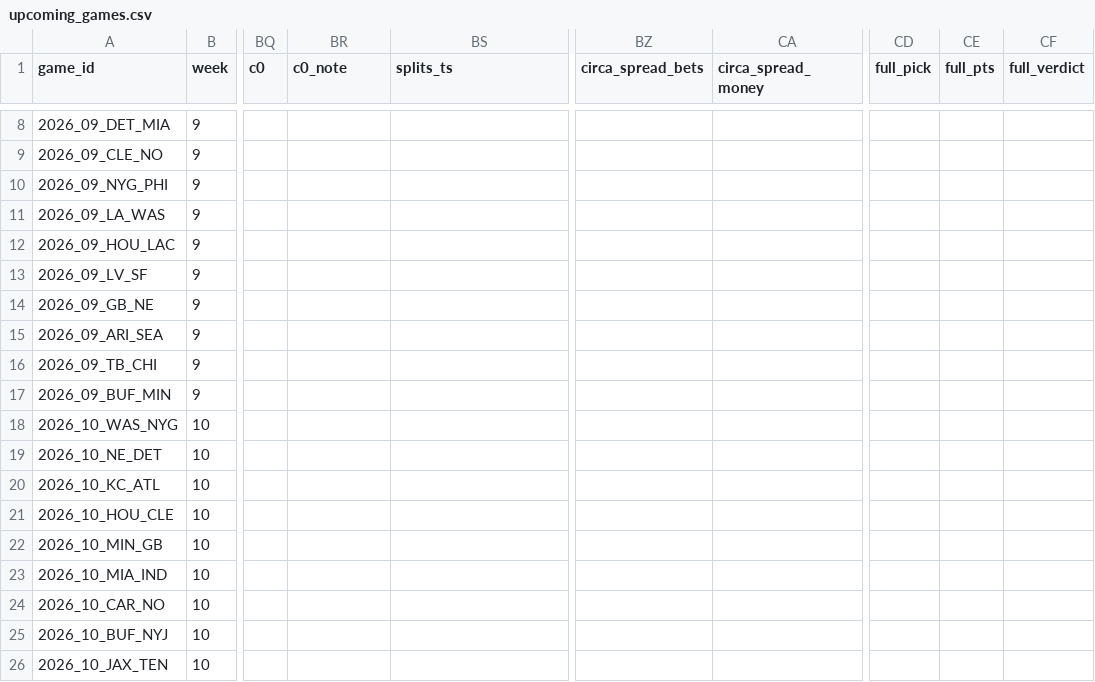
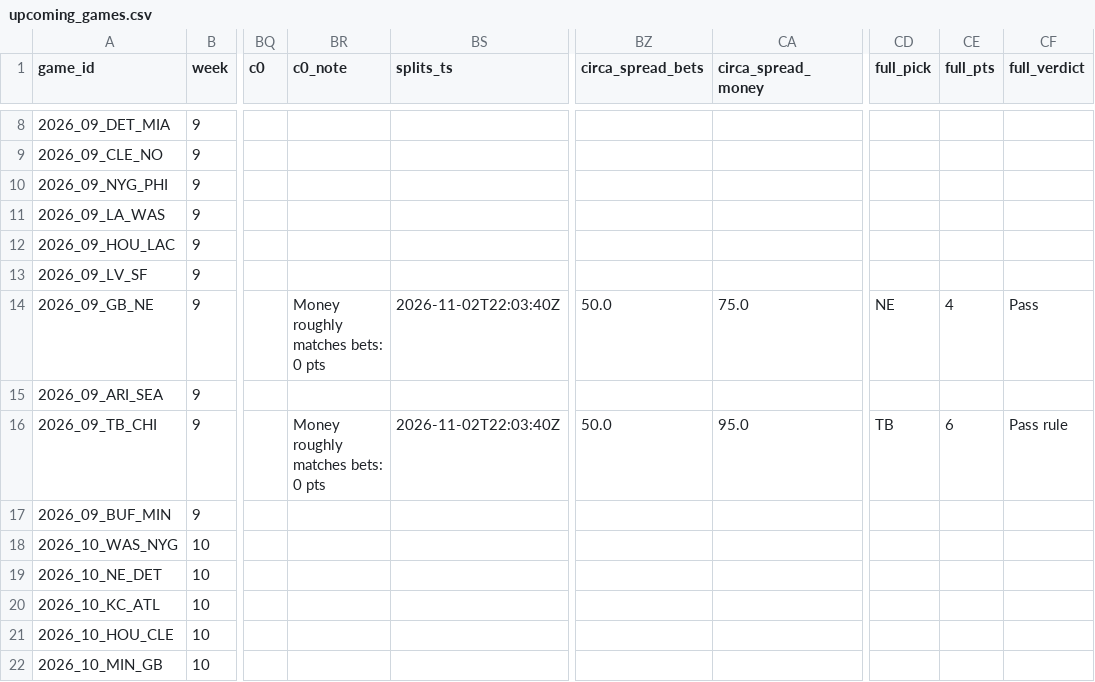
Before and after one commit to mrpoolleakrepair-mo/nfl-board, a CSV file: data/upcoming_games.csv, drawn as a sheet; only a part is shown, gaps mark what is left out; the shorter side is filled out with more unchanged rows; the diff covers the shown part only; the diff names each change by its address in the sheet, - before the commit and + after, or states it on an @@ line.

```diff
--- a/data/upcoming_games.csv
+++ b/data/upcoming_games.csv
-BR14 (c0_note): (empty)
+BR14 (c0_note): Money roughly matches bets: 0 pts
-BS14 (splits_ts): (empty)
+BS14 (splits_ts): 2026-11-02T22:03:40Z
-BZ14 (circa_spread_bets): (empty)
+BZ14 (circa_spread_bets): 50.0
-CA14 (circa_spread_money): (empty)
+CA14 (circa_spread_money): 75.0
-CD14 (full_pick): (empty)
+CD14 (full_pick): NE
-CE14 (full_pts): (empty)
+CE14 (full_pts): 4
-CF14 (full_verdict): (empty)
+CF14 (full_verdict): Pass
-BR16 (c0_note): (empty)
+BR16 (c0_note): Money roughly matches bets: 0 pts
-BS16 (splits_ts): (empty)
+BS16 (splits_ts): 2026-11-02T22:03:40Z
-BZ16 (circa_spread_bets): (empty)
+BZ16 (circa_spread_bets): 50.0
-CA16 (circa_spread_money): (empty)
+CA16 (circa_spread_money): 95.0
-CD16 (full_pick): (empty)
+CD16 (full_pick): TB
-CE16 (full_pts): (empty)
+CE16 (full_pts): 6
-CF16 (full_verdict): (empty)
+CF16 (full_verdict): Pass rule
```
Also changed, not shown: 23 edited cells elsewhere in this file, data/caesars_periods.csv, 5 other files.
